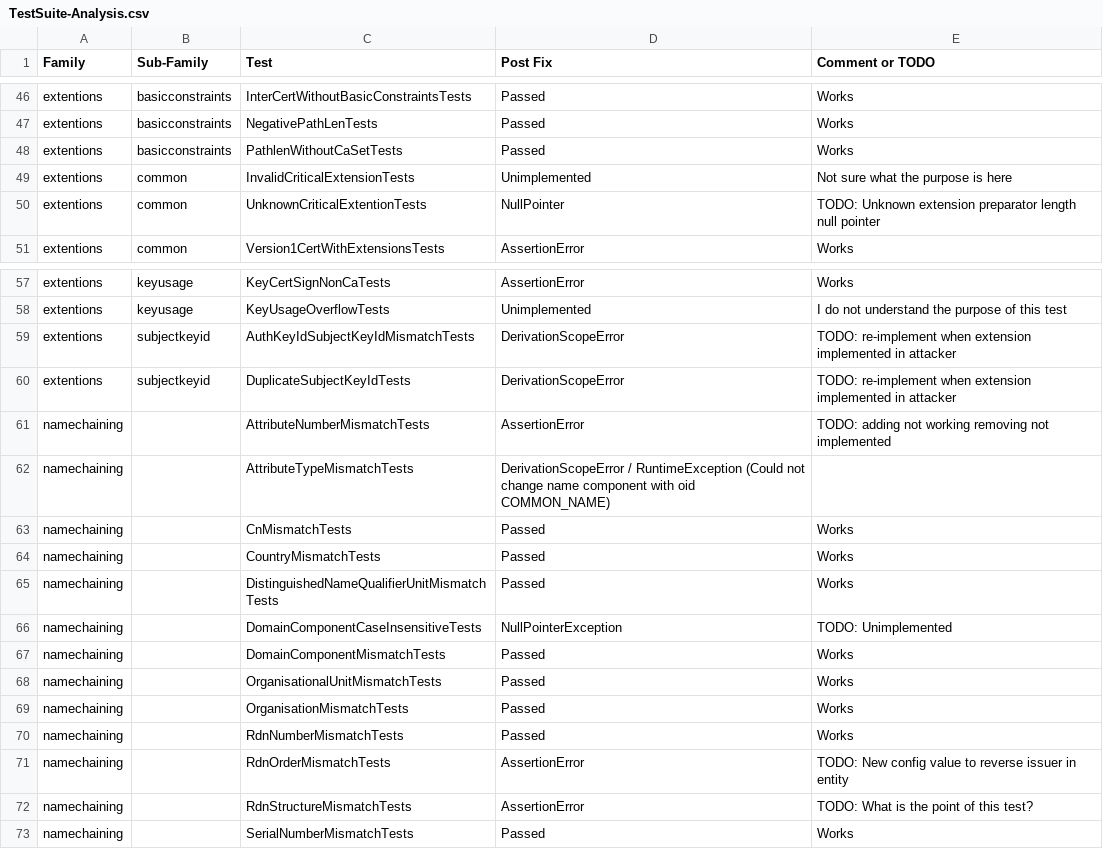
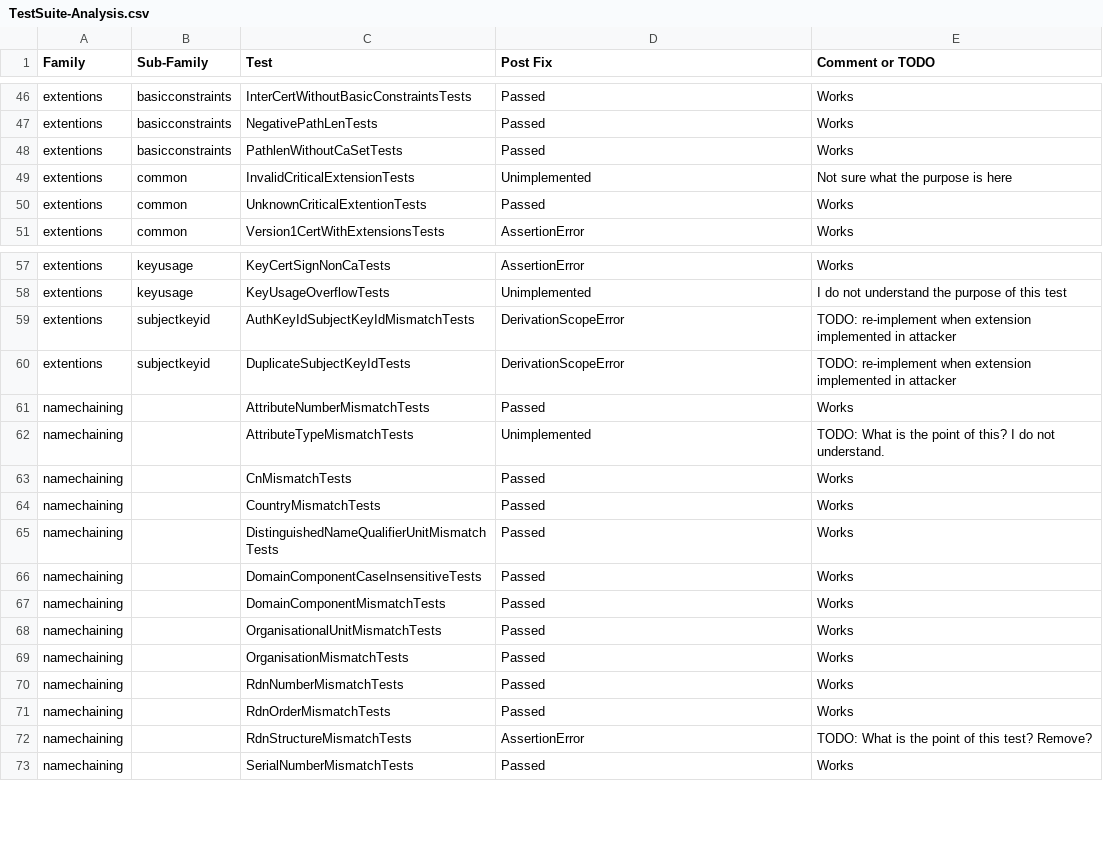
Before and after one commit to tls-attacker/X509-Anvil, a CSV file: TestSuite-Analysis/TestSuite-Analysis.csv, drawn as a sheet; only a part is shown, gaps mark what is left out.

Commit message:
fix: rdn tests and unknown critical ext test

```diff
--- a/TestSuite-Analysis/TestSuite-Analysis.csv
+++ b/TestSuite-Analysis/TestSuite-Analysis.csv
@@ -49,3 +49,3 @@ extentions,basicconstraints,PathlenWithoutCaSetTests,Passed, Works
 extentions,common,InvalidCriticalExtensionTests,Unimplemented, Not sure what the purpose is here
-extentions,common,UnknownCriticalExtentionTests,NullPointer, TODO: Unknown extension preparator length null pointer
+extentions,common,UnknownCriticalExtentionTests,Passed, Works
 extentions,common,Version1CertWithExtensionsTests,AssertionError, Works
@@ -60,4 +60,4 @@ extentions,subjectkeyid,AuthKeyIdSubjectKeyIdMismatchTests,DerivationScopeError,
 extentions,subjectkeyid,DuplicateSubjectKeyIdTests,DerivationScopeError, TODO: re-implement when extension implemented in attacker
-namechaining,,AttributeNumberMismatchTests,AssertionError, TODO: adding not working removing not implemented
-namechaining,,AttributeTypeMismatchTests,DerivationScopeError / RuntimeException (Could not change name component with oid COMMON_NAME),
+namechaining,,AttributeNumberMismatchTests,Passed, Works
+namechaining,,AttributeTypeMismatchTests,Unimplemented, TODO: What is the point of this? I do not understand.
 namechaining,,CnMismatchTests,Passed, Works
@@ -65,3 +65,3 @@ namechaining,,CountryMismatchTests,Passed, Works
 namechaining,,DistinguishedNameQualifierUnitMismatchTests,Passed, Works
-namechaining,,DomainComponentCaseInsensitiveTests,NullPointerException, TODO: Unimplemented
+namechaining,,DomainComponentCaseInsensitiveTests,Passed, Works
 namechaining,,DomainComponentMismatchTests,Passed, Works
@@ -70,4 +70,4 @@ namechaining,,OrganisationMismatchTests,Passed, Works
 namechaining,,RdnNumberMismatchTests,Passed, Works
-namechaining,,RdnOrderMismatchTests,AssertionError, TODO: New config value to reverse issuer in entity
-namechaining,,RdnStructureMismatchTests,AssertionError, TODO: What is the point of this test?
+namechaining,,RdnOrderMismatchTests,Passed, Works
+namechaining,,RdnStructureMismatchTests,AssertionError, TODO: What is the point of this test? Remove?
 namechaining,,SerialNumberMismatchTests,Passed, Works
```
Also changed, not shown: 6 other files.
